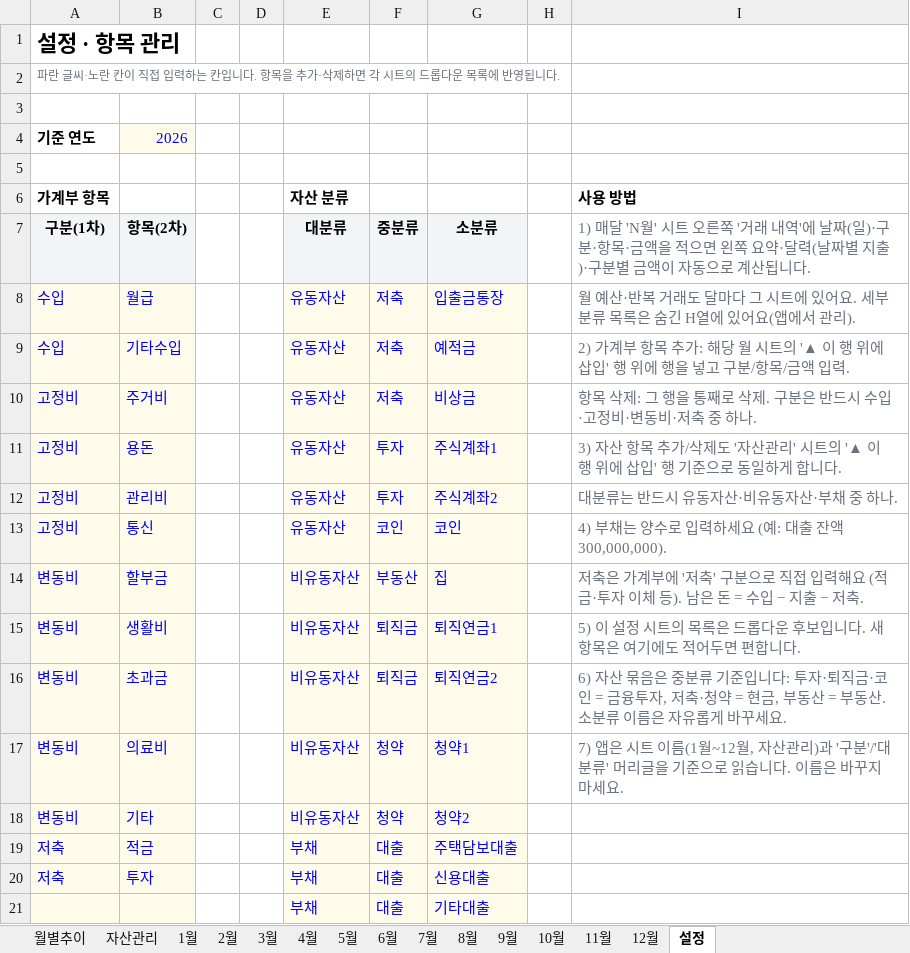
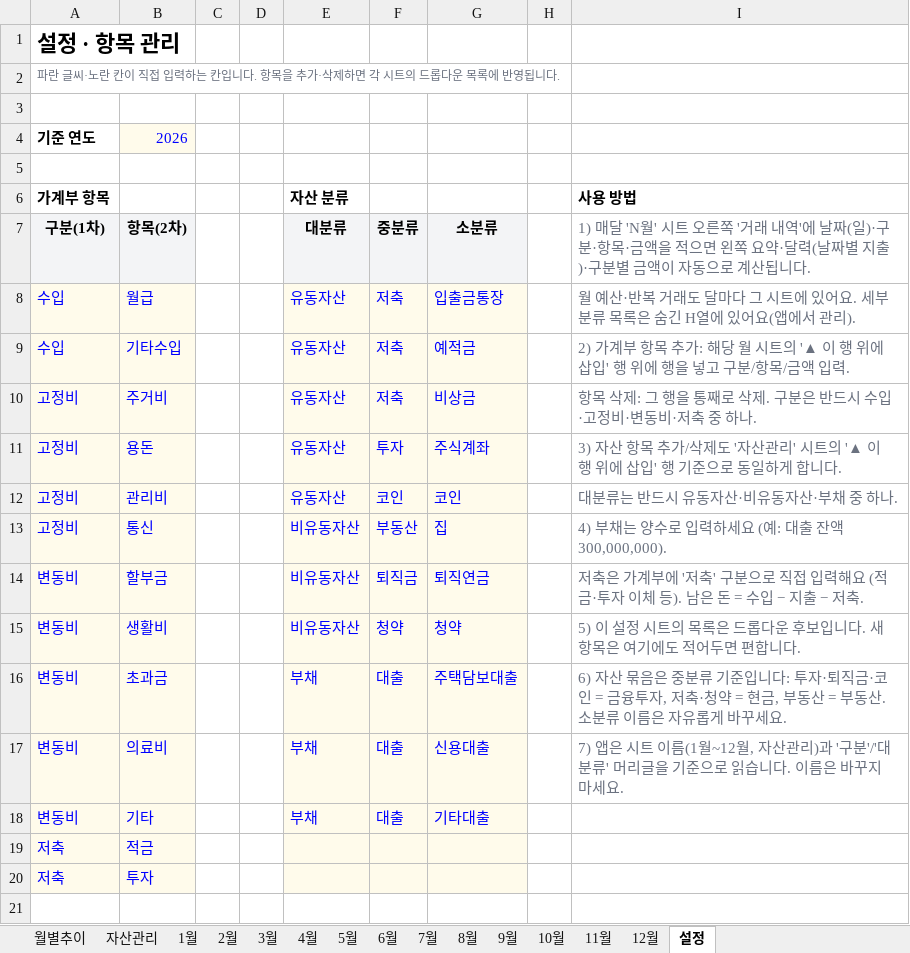
Before and after one commit to cham0919/AllLever-asset, an Excel workbook: template.xlsx, sheet 설정, drawn as a sheet; values as stored, in another font and other column widths than the file's, no borders; the diff names each change by its address in the sheet, - before the commit and + after, or states it on an @@ line.

```diff
--- a/template.xlsx (sheet 설정)
+++ b/template.xlsx (sheet 설정)
-G11 (소분류): 주식계좌1
+G11 (소분류): 주식계좌
-F12 (중분류): 투자
+F12 (중분류): 코인
-G12 (소분류): 주식계좌2
+G12 (소분류): 코인
-E13 (대분류): 유동자산
+E13 (대분류): 비유동자산
-F13 (중분류): 코인
+F13 (중분류): 부동산
-G13 (소분류): 코인
+G13 (소분류): 집
-F14 (중분류): 부동산
+F14 (중분류): 퇴직금
-G14 (소분류): 집
+G14 (소분류): 퇴직연금
-F15 (중분류): 퇴직금
+F15 (중분류): 청약
-G15 (소분류): 퇴직연금1
+G15 (소분류): 청약
-E16:E18 (대분류): 비유동자산
+E16:E18 (대분류): 부채
-F16 (중분류): 퇴직금
+F16 (중분류): 대출
-G16 (소분류): 퇴직연금2
+G16 (소분류): 주택담보대출
-F17:F18 (중분류): 청약
+F17:F18 (중분류): 대출
-G17 (소분류): 청약1
+G17 (소분류): 신용대출
-G18 (소분류): 청약2
+G18 (소분류): 기타대출
-E19:E20 (대분류): 부채
+E19:E20 (대분류): (empty)
-F19:F20 (중분류): 대출
+F19:F20 (중분류): (empty)
-G19 (소분류): 주택담보대출
+G19 (소분류): (empty)
-G20 (소분류): 신용대출
+G20 (소분류): (empty)
-row 21:  |  |  |  | 부채 | 대출 | 기타대출
```
Also changed, not shown: sheet 1월, sheet 3월, sheet 5월, sheet 7월, sheet 8월, sheet 4월, 7 more sheets, charts or pictures, 4 other files.
